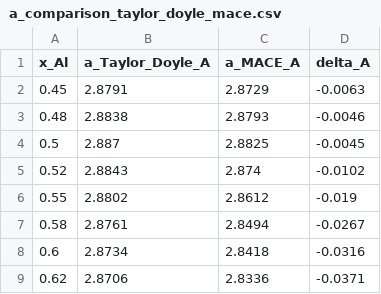
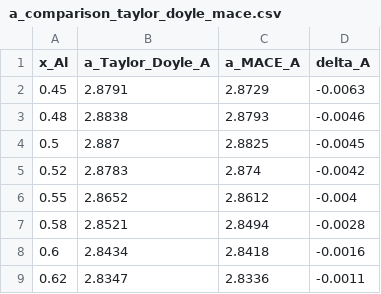
Before and after one commit to minimumtone/machine-learning, a CSV file: laves_fig6/b2_offstoich/analysis/a_comparison_taylor_doyle_mace.csv, drawn as a sheet.

```diff
--- a/laves_fig6/b2_offstoich/analysis/a_comparison_taylor_doyle_mace.csv
+++ b/laves_fig6/b2_offstoich/analysis/a_comparison_taylor_doyle_mace.csv
@@ -4,6 +4,6 @@ x_Al,a_Taylor_Doyle_A,a_MACE_A,delta_A
 0.5,2.887,2.8825,-0.0045
-0.52,2.8843,2.874,-0.0102
-0.55,2.8802,2.8612,-0.019
-0.58,2.8761,2.8494,-0.0267
-0.6,2.8734,2.8418,-0.0316
-0.62,2.8706,2.8336,-0.0371
+0.52,2.8783,2.874,-0.0042
+0.55,2.8652,2.8612,-0.004
+0.58,2.8521,2.8494,-0.0028
+0.6,2.8434,2.8418,-0.0016
+0.62,2.8347,2.8336,-0.0011
```
Also changed, not shown: laves_fig6/b2_offstoich/analysis/taylor_doyle_a_reconstructed.csv, laves_fig6/b2_offstoich/analysis/taylor_doyle_mace_slopes.csv, 11 other files.
